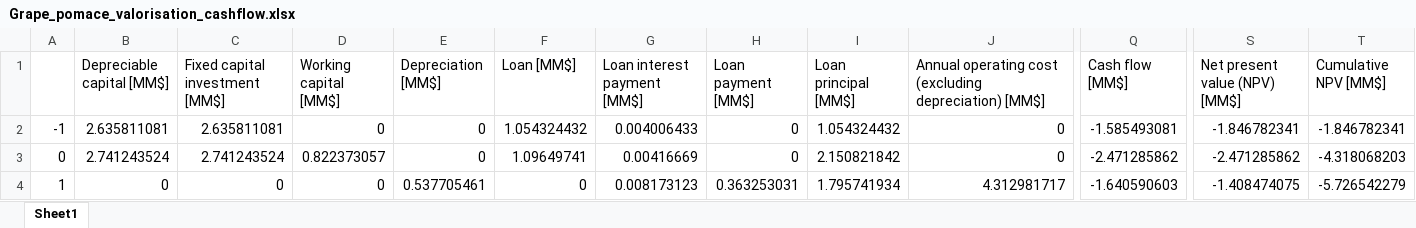
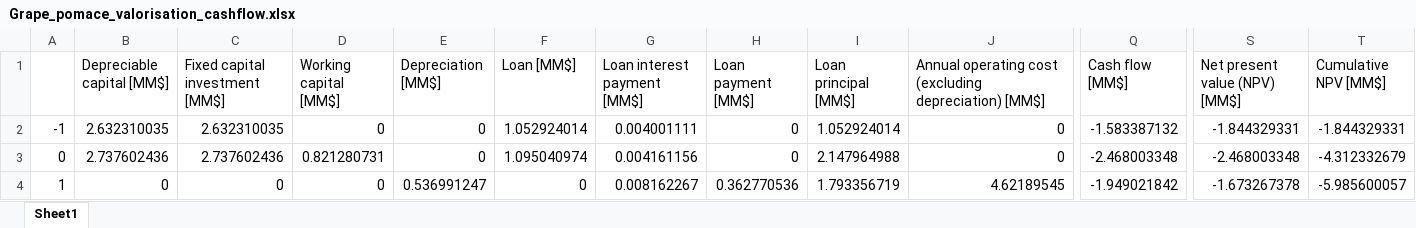
Before and after one commit to IsaacLeis/analysis-of-grape-pomace-valorisation, an Excel workbook: results/Grape_pomace_valorisation_cashflow.xlsx, sheet Sheet1, drawn as a sheet; only a part is shown, gaps mark what is left out; values as stored, in another font and other column widths than the file's, no borders; the diff covers the shown part only; the diff names each change by its address in the sheet, - before the commit and + after, or states it on an @@ line.

```diff
--- a/results/Grape_pomace_valorisation_cashflow.xlsx (sheet Sheet1)
+++ b/results/Grape_pomace_valorisation_cashflow.xlsx (sheet Sheet1)
-B2 (Depreciable capital [MM$]): 2.635811081
+B2 (Depreciable capital [MM$]): 2.632310035
-C2 (Fixed capital investment [MM$]): 2.635811081
+C2 (Fixed capital investment [MM$]): 2.632310035
-F2 (Loan [MM$]): 1.054324432
+F2 (Loan [MM$]): 1.052924014
-G2 (Loan interest payment [MM$]): 0.004006433
+G2 (Loan interest payment [MM$]): 0.004001111
-I2 (Loan principal [MM$]): 1.054324432
+I2 (Loan principal [MM$]): 1.052924014
-Q2 (Cash flow [MM$]): -1.585493081
+Q2 (Cash flow [MM$]): -1.583387132
-S2 (Net present value (NPV) [MM$]): -1.846782341
+S2 (Net present value (NPV) [MM$]): -1.844329331
-T2 (Cumulative NPV [MM$]): -1.846782341
+T2 (Cumulative NPV [MM$]): -1.844329331
-B3 (Depreciable capital [MM$]): 2.741243524
+B3 (Depreciable capital [MM$]): 2.737602436
-C3 (Fixed capital investment [MM$]): 2.741243524
+C3 (Fixed capital investment [MM$]): 2.737602436
-D3 (Working capital [MM$]): 0.822373057
+D3 (Working capital [MM$]): 0.821280731
-F3 (Loan [MM$]): 1.09649741
+F3 (Loan [MM$]): 1.095040974
-G3 (Loan interest payment [MM$]): 0.00416669
+G3 (Loan interest payment [MM$]): 0.004161156
-I3 (Loan principal [MM$]): 2.150821842
+I3 (Loan principal [MM$]): 2.147964988
-Q3 (Cash flow [MM$]): -2.471285862
+Q3 (Cash flow [MM$]): -2.468003348
-S3 (Net present value (NPV) [MM$]): -2.471285862
+S3 (Net present value (NPV) [MM$]): -2.468003348
-T3 (Cumulative NPV [MM$]): -4.318068203
+T3 (Cumulative NPV [MM$]): -4.312332679
-E4 (Depreciation [MM$]): 0.537705461
+E4 (Depreciation [MM$]): 0.536991247
-G4 (Loan interest payment [MM$]): 0.008173123
+G4 (Loan interest payment [MM$]): 0.008162267
-H4 (Loan payment [MM$]): 0.363253031
+H4 (Loan payment [MM$]): 0.362770536
-I4 (Loan principal [MM$]): 1.795741934
+I4 (Loan principal [MM$]): 1.793356719
-J4: 4.312981717
+J4: 4.62189545
-Q4 (Cash flow [MM$]): -1.640590603
+Q4 (Cash flow [MM$]): -1.949021842
-S4 (Net present value (NPV) [MM$]): -1.408474075
+S4 (Net present value (NPV) [MM$]): -1.673267378
-T4 (Cumulative NPV [MM$]): -5.726542279
+T4 (Cumulative NPV [MM$]): -5.985600057
```
Also changed, not shown: 83 edited cells elsewhere in this sheet, results/grape_pomace_valorisation_mass_balance.xlsx, results/grape_pomace_valorisation_unit_operations.xlsx, 2 other files.
